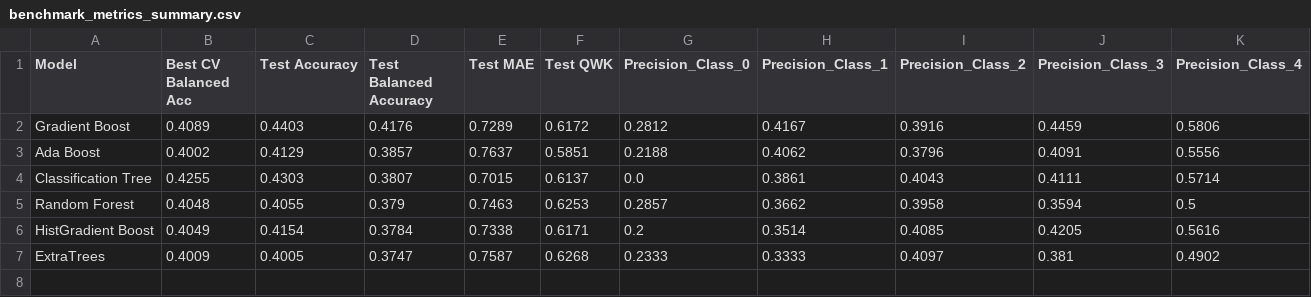
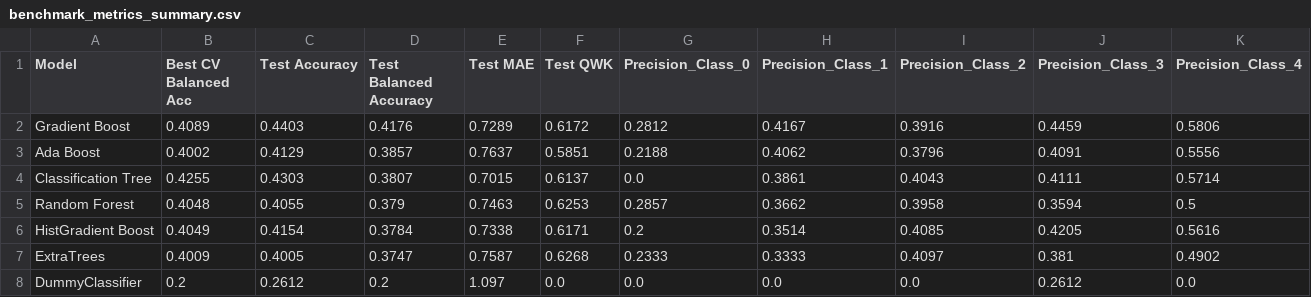
Before and after one commit to tim-lemm/Bikeability-Assessment-Tool, a CSV file: outputs/photo_people/model_results/benchmark_metrics_summary.csv, drawn as a sheet; the diff names each change by its address in the sheet, - before the commit and + after, or states it on an @@ line.

Commit message:
implementation and test of dummy classifier for baseline comparaison

```diff
--- a/outputs/photo_people/model_results/benchmark_metrics_summary.csv
+++ b/outputs/photo_people/model_results/benchmark_metrics_summary.csv
+row 8: DummyClassifier | 0.2 | 0.2612 | 0.2 | 1.097 | 0.0 | 0.0 | 0.0 | 0.0 | 0.2612 | 0.0
```
Also changed, not shown: 12 other files.
